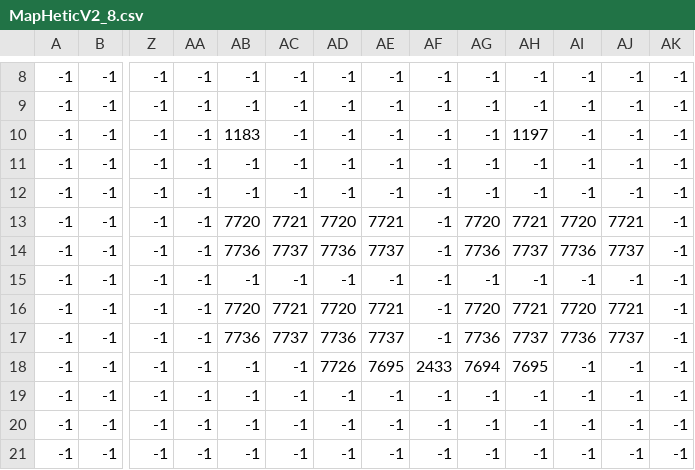
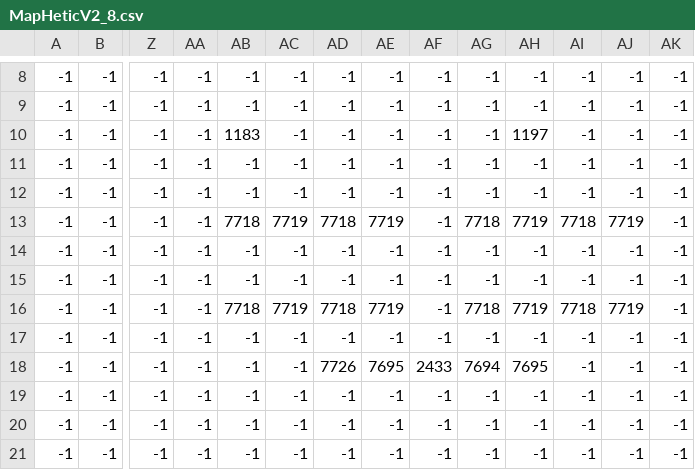
Before and after one commit to ValHPLN/RPGGAME, a CSV file: maps/MapHeticV2_8.csv, drawn as a sheet; only a part is shown, gaps mark what is left out; removed rows and columns are numbered as before the commit, all else as after; rows hold the shown columns only; the diff names each change by its address in the sheet, - before the commit and + after, or states it on an @@ line.

```diff
--- a/maps/MapHeticV2_8.csv
+++ b/maps/MapHeticV2_8.csv
-AB13: 7720
+AB13: 7718
-AC13: 7721
+AC13: 7719
-AD13: 7720
+AD13: 7718
-AE13: 7721
+AE13: 7719
-AG13: 7720
+AG13: 7718
-AH13: 7721
+AH13: 7719
-AI13: 7720
+AI13: 7718
-AJ13: 7721
+AJ13: 7719
-row 14: -1 | -1 | -1 | -1 | 7736 | 7737 | 7736 | 7737 | -1 | 7736 | 7737 | 7736 | 7737 | -1
+row 15: -1 | -1 | -1 | -1 | -1 | -1 | -1 | -1 | -1 | -1 | -1 | -1 | -1 | -1
-AB16: 7720
+AB16: 7718
-AC16: 7721
+AC16: 7719
-AD16: 7720
+AD16: 7718
-AE16: 7721
+AE16: 7719
-AG16: 7720
+AG16: 7718
-AH16: 7721
+AH16: 7719
-AI16: 7720
+AI16: 7718
-AJ16: 7721
+AJ16: 7719
-AB17: 7736
+AB17: -1
-AC17: 7737
+AC17: -1
-AD17: 7736
+AD17: -1
-AE17: 7737
+AE17: -1
-AG17: 7736
+AG17: -1
-AH17: 7737
+AH17: -1
-AI17: 7736
+AI17: -1
-AJ17: 7737
+AJ17: -1
```
Also changed, not shown: maps/MapHeticV2_1.csv, maps/MapHeticV2_6.csv, 3 other files.
